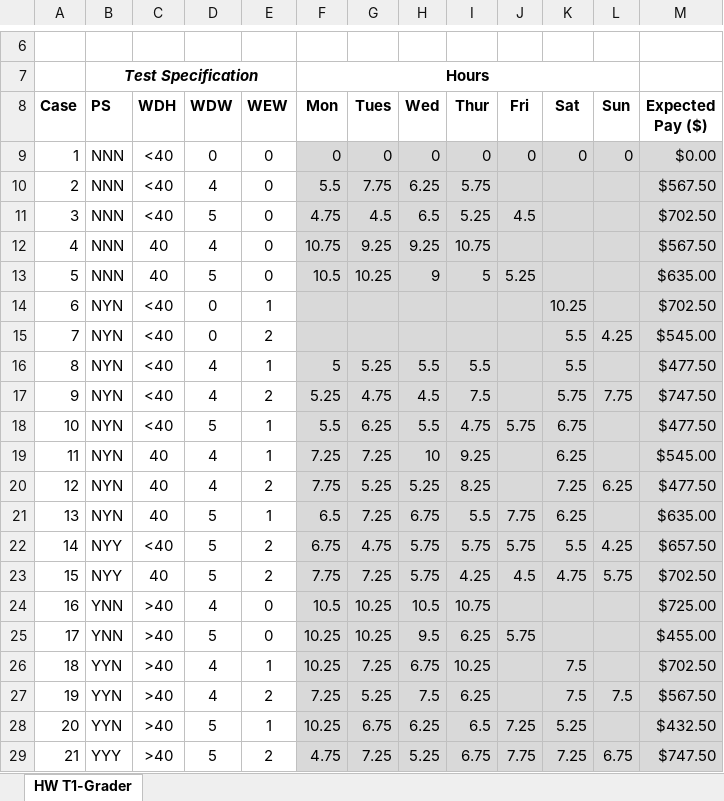
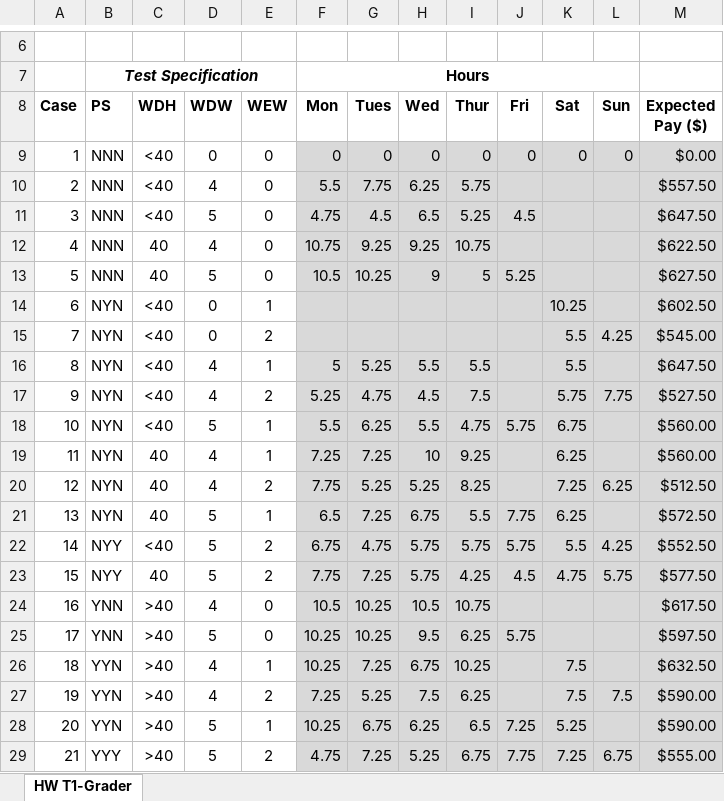
Before and after one commit to jawardell/se_probSets, an Excel workbook: docs/hw_t1_adkins_wardell.xlsx, sheet HW T1-Grader, drawn as a sheet; only a part is shown, gaps mark what is left out; values as stored, in another font and other column widths than the file's, no borders; the diff names each change by its address in the sheet, - before the commit and + after, or states it on an @@ line.

```diff
--- a/docs/hw_t1_adkins_wardell.xlsx (sheet HW T1-Grader)
+++ b/docs/hw_t1_adkins_wardell.xlsx (sheet HW T1-Grader)
-M10 (Expected Pay ($)): $567.50
+M10 (Expected Pay ($)): $557.50
-M11 (Expected Pay ($)): $702.50
+M11 (Expected Pay ($)): $647.50
-M12 (Expected Pay ($)): $567.50
+M12 (Expected Pay ($)): $622.50
-M13 (Expected Pay ($)): $635.00
+M13 (Expected Pay ($)): $627.50
-M14 (Expected Pay ($)): $702.50
+M14 (Expected Pay ($)): $602.50
-M16 (Expected Pay ($)): $477.50
+M16 (Expected Pay ($)): $647.50
-M17 (Expected Pay ($)): $747.50
+M17 (Expected Pay ($)): $527.50
-M18 (Expected Pay ($)): $477.50
+M18 (Expected Pay ($)): $560.00
-M19 (Expected Pay ($)): $545.00
+M19 (Expected Pay ($)): $560.00
-M20 (Expected Pay ($)): $477.50
+M20 (Expected Pay ($)): $512.50
-M21 (Expected Pay ($)): $635.00
+M21 (Expected Pay ($)): $572.50
-M22 (Expected Pay ($)): $657.50
+M22 (Expected Pay ($)): $552.50
-M23 (Expected Pay ($)): $702.50
+M23 (Expected Pay ($)): $577.50
-M24 (Expected Pay ($)): $725.00
+M24 (Expected Pay ($)): $617.50
-M25 (Expected Pay ($)): $455.00
+M25 (Expected Pay ($)): $597.50
-M26 (Expected Pay ($)): $702.50
+M26 (Expected Pay ($)): $632.50
-M27 (Expected Pay ($)): $567.50
+M27 (Expected Pay ($)): $590.00
-M28 (Expected Pay ($)): $432.50
+M28 (Expected Pay ($)): $590.00
-M29 (Expected Pay ($)): $747.50
+M29 (Expected Pay ($)): $555.00
```
Also changed, not shown: 2 other files.
